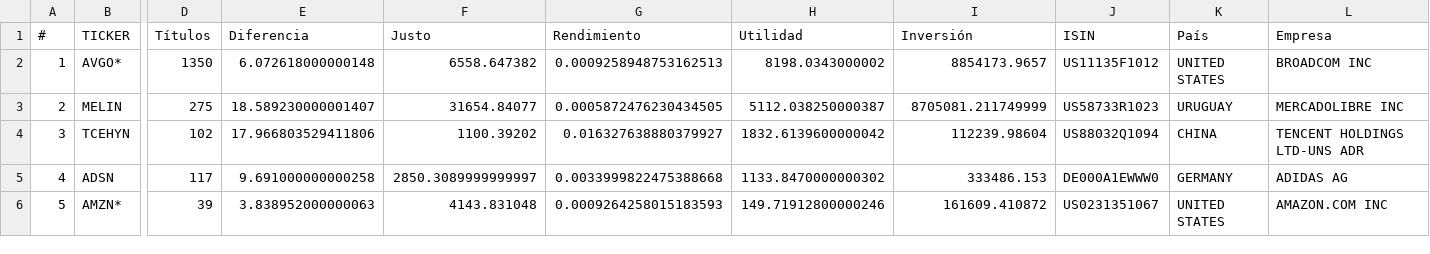
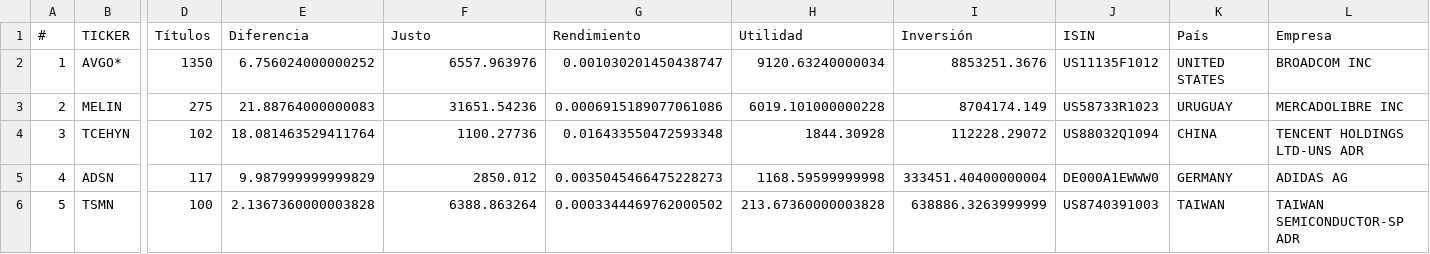
Before and after one commit to CompositeManTrader/Arbitraje-Dashboard, a CSV file: data/venta.csv, drawn as a sheet; only a part is shown, gaps mark what is left out; the diff covers the shown part only; the diff names each change by its address in the sheet, - before the commit and + after, or states it on an @@ line.

Commit message:
update: 2026-04-14 01:37:29

```diff
--- a/data/venta.csv
+++ b/data/venta.csv
-E2 (Diferencia): 6.072618000000148
+E2 (Diferencia): 6.756024000000252
-F2 (Justo): 6558.647382
+F2 (Justo): 6557.963976
-G2 (Rendimiento): 0.0009258948753162513
+G2 (Rendimiento): 0.001030201450438747
-H2 (Utilidad): 8198.0343000002
+H2 (Utilidad): 9120.63240000034
-I2 (Inversión): 8854173.9657
+I2 (Inversión): 8853251.3676
-E3 (Diferencia): 18.589230000001407
+E3 (Diferencia): 21.88764000000083
-F3 (Justo): 31654.84077
+F3 (Justo): 31651.54236
-G3 (Rendimiento): 0.0005872476230434505
+G3 (Rendimiento): 0.0006915189077061086
-H3 (Utilidad): 5112.038250000387
+H3 (Utilidad): 6019.101000000228
-I3 (Inversión): 8705081.211749999
+I3 (Inversión): 8704174.149
-E4 (Diferencia): 17.966803529411806
+E4 (Diferencia): 18.081463529411764
-F4 (Justo): 1100.39202
+F4 (Justo): 1100.27736
-G4 (Rendimiento): 0.016327638880379927
+G4 (Rendimiento): 0.016433550472593348
-H4 (Utilidad): 1832.6139600000042
+H4 (Utilidad): 1844.30928
-I4 (Inversión): 112239.98604
+I4 (Inversión): 112228.29072
-E5 (Diferencia): 9.691000000000258
+E5 (Diferencia): 9.987999999999829
-F5 (Justo): 2850.3089999999997
+F5 (Justo): 2850.012
-G5 (Rendimiento): 0.0033999822475388668
+G5 (Rendimiento): 0.0035045466475228273
-H5 (Utilidad): 1133.8470000000302
+H5 (Utilidad): 1168.59599999998
-I5 (Inversión): 333486.153
+I5 (Inversión): 333451.40400000004
-B6 (TICKER): AMZN*
+B6 (TICKER): TSMN
-D6 (Títulos): 39
+D6 (Títulos): 100
-E6 (Diferencia): 3.838952000000063
+E6 (Diferencia): 2.1367360000003828
-F6 (Justo): 4143.831048
+F6 (Justo): 6388.863264
-G6 (Rendimiento): 0.0009264258015183593
+G6 (Rendimiento): 0.0003344469762000502
-H6 (Utilidad): 149.71912800000246
+H6 (Utilidad): 213.67360000003828
-I6 (Inversión): 161609.410872
+I6 (Inversión): 638886.3263999999
-J6 (ISIN): US0231351067
+J6 (ISIN): US8740391003
-K6 (País): UNITED STATES
+K6 (País): TAIWAN
-L6 (Empresa): AMAZON.COM INC
+L6 (Empresa): TAIWAN SEMICONDUCTOR-SP ADR
```
Also changed, not shown: 35 edited cells elsewhere in this file.
